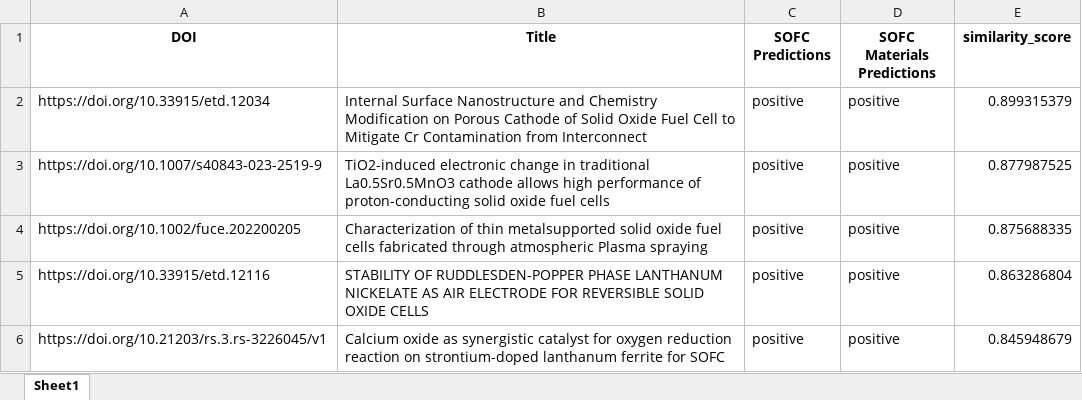
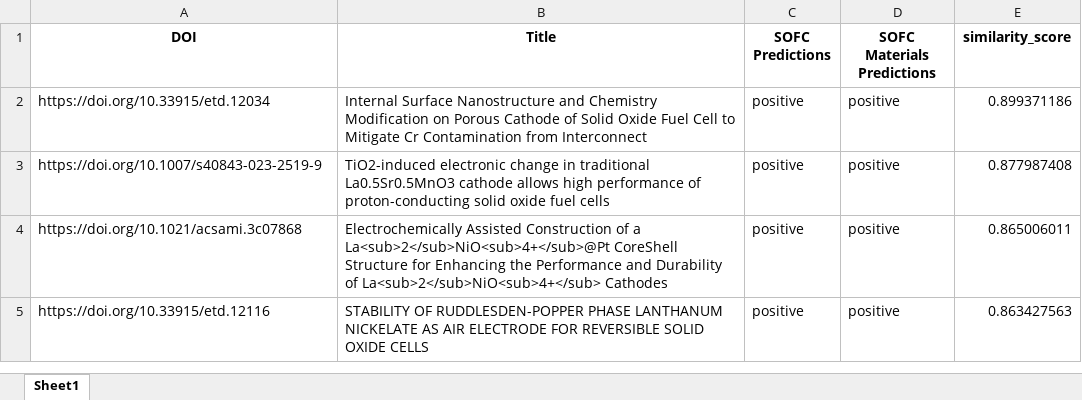
Before and after one commit to Robert-T119/Literature_Paper, an Excel workbook: output.xlsx, sheet Sheet1, drawn as a sheet; values as stored, in another font and other column widths than the file's, no borders; the diff names each change by its address in the sheet, - before the commit and + after, or states it on an @@ line.

```diff
--- a/output.xlsx (sheet Sheet1)
+++ b/output.xlsx (sheet Sheet1)
-E2 (similarity_score): 0.899315379
+E2 (similarity_score): 0.899371186
-E3 (similarity_score): 0.877987525
+E3 (similarity_score): 0.877987408
-A4 (DOI): https://doi.org/10.1002/fuce.202200205
+A4 (DOI): https://doi.org/10.1021/acsami.3c07868
-B4 (Title): Characterization of thin metalsupported solid oxide fuel cells fabricated through atmospheric Plasma spraying
+B4 (Title): Electrochemically Assisted Construction of a La<sub>2</sub>NiO<sub>4+</sub>@Pt CoreShell Structure for Enhancing the Performance and Durability of La<sub>2</sub>NiO<sub>4+</sub> Cathodes
-E4 (similarity_score): 0.875688335
+E4 (similarity_score): 0.865006011
-E5 (similarity_score): 0.863286804
+E5 (similarity_score): 0.863427563
-row 6: https://doi.org/10.21203/rs.3.rs-3226045/v1 | Calcium oxide as synergistic catalyst for oxygen reduction reaction on strontium-doped lanthanum ferrite for SOFC | positive | positive | 0.845948679
```
Also changed, not shown: 5 other files.
